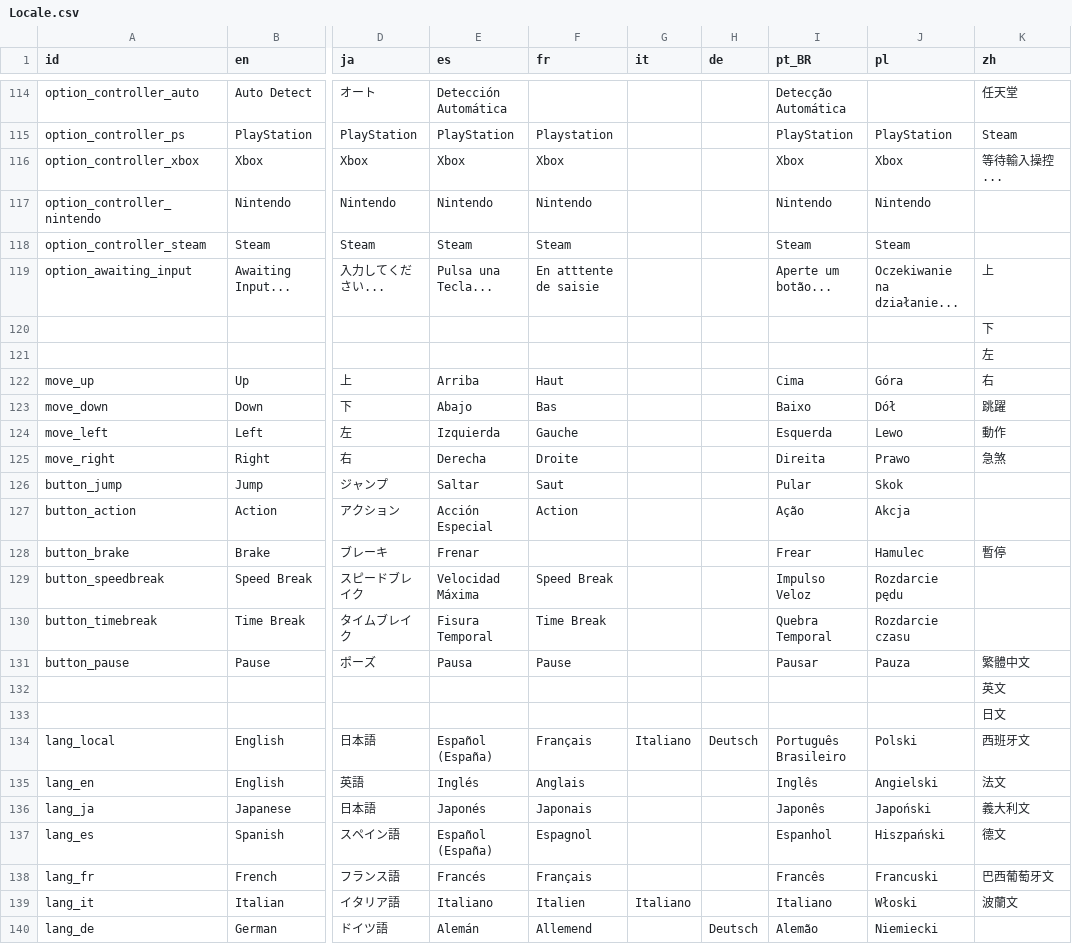
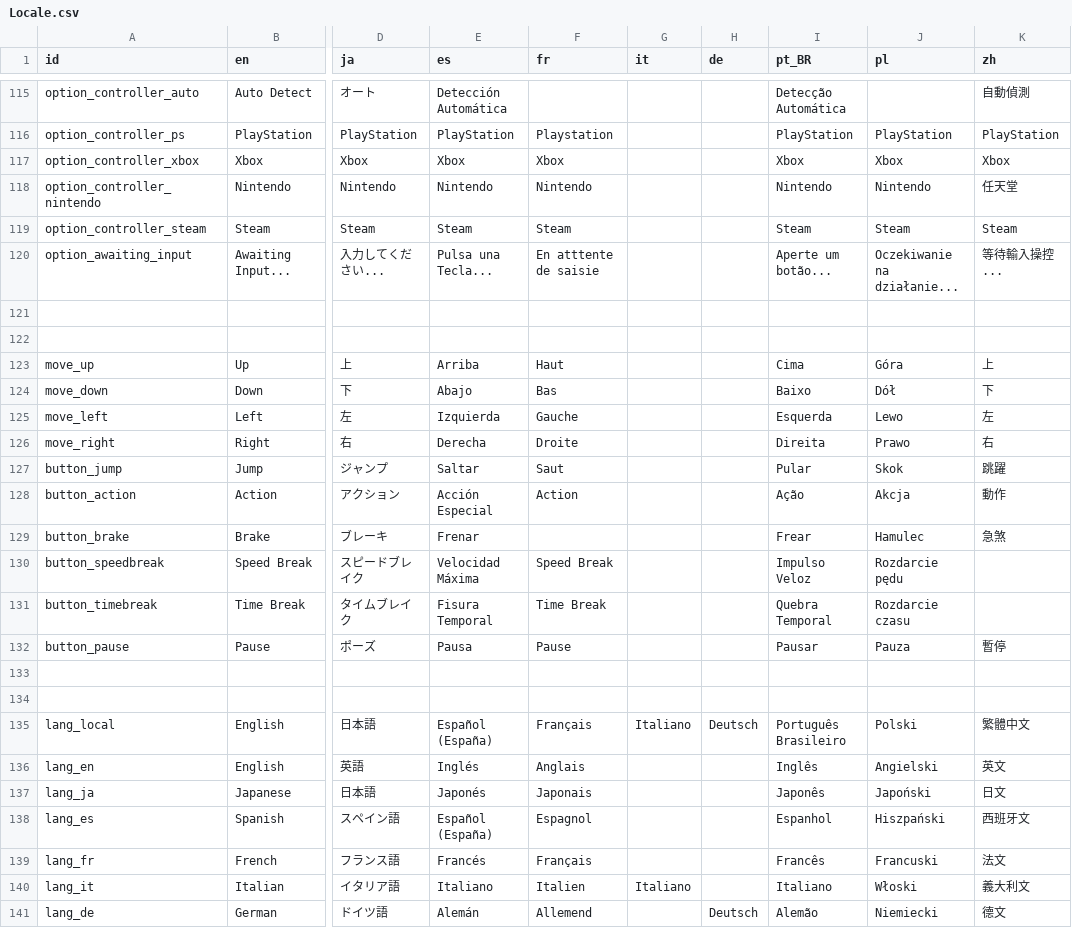
Before and after one commit to Kuma-Boo/project-reignition, a CSV file: Project/locale/Locale.csv, drawn as a sheet; only a part is shown, gaps mark what is left out; addresses are those after the commit; the diff covers the shown part only; the diff names each change by its address in the sheet, - before the commit and + after, or states it on an @@ line.

```diff
--- a/Project/locale/Locale.csv
+++ b/Project/locale/Locale.csv
-K115 (zh): 任天堂
+K115 (zh): 自動偵測
-K116 (zh): Steam
+K116 (zh): PlayStation
-K117 (zh): 等待輸入操控...
+K117 (zh): Xbox
-K118 (zh): (empty)
+K118 (zh): 任天堂
-K119 (zh): (empty)
+K119 (zh): Steam
-K120 (zh): 上
+K120 (zh): 等待輸入操控...
-K121 (zh): 下
+K121 (zh): (empty)
-K122 (zh): 左
+K122 (zh): (empty)
-K123 (zh): 右
+K123 (zh): 上
-K124 (zh): 跳躍
+K124 (zh): 下
-K125 (zh): 動作
+K125 (zh): 左
-K126 (zh): 急煞
+K126 (zh): 右
-K127 (zh): (empty)
+K127 (zh): 跳躍
-K128 (zh): (empty)
+K128 (zh): 動作
-K129 (zh): 暫停
+K129 (zh): 急煞
-K132 (zh): 繁體中文
+K132 (zh): 暫停
-K133 (zh): 英文
+K133 (zh): (empty)
-K134 (zh): 日文
+K134 (zh): (empty)
-K135 (zh): 西班牙文
+K135 (zh): 繁體中文
-K136 (zh): 法文
+K136 (zh): 英文
-K137 (zh): 義大利文
+K137 (zh): 日文
-K138 (zh): 德文
+K138 (zh): 西班牙文
-K139 (zh): 巴西葡萄牙文
+K139 (zh): 法文
-K140 (zh): 波蘭文
+K140 (zh): 義大利文
-K141 (zh): (empty)
+K141 (zh): 德文
```
Also changed, not shown: 8 added rows, 1 removed row and 80 edited cells elsewhere in this file, 7 other files.
